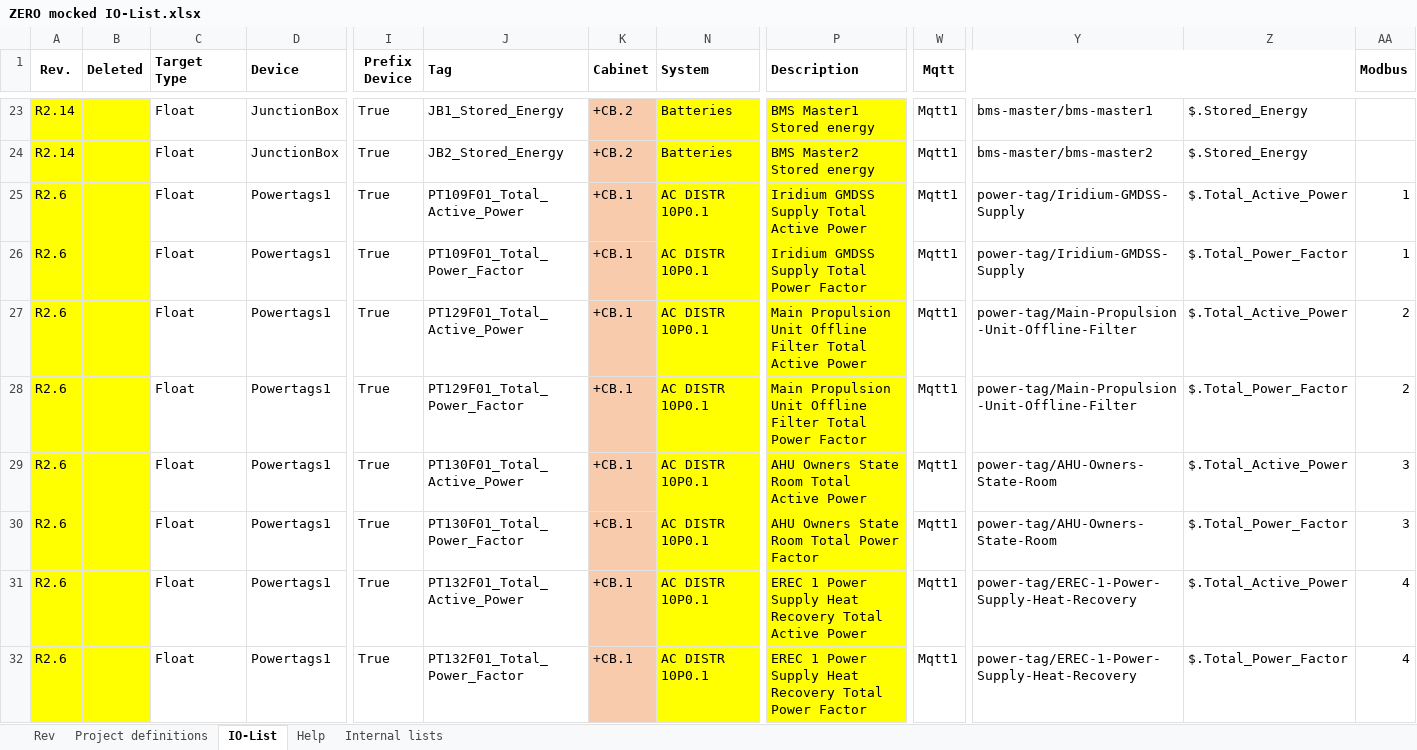
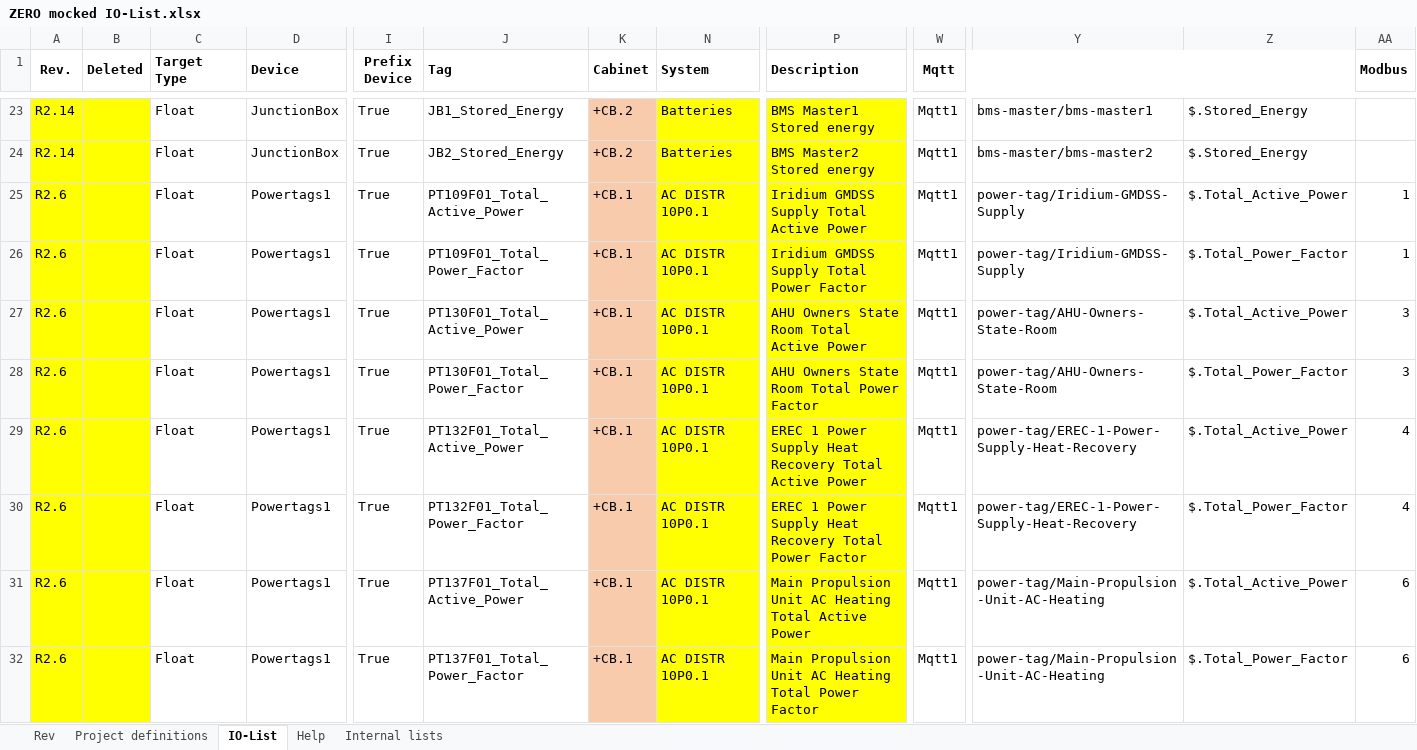
Before and after one commit to foundation-zero/zero, an Excel workbook: zero-data/io_lists/ZERO mocked IO-List.xlsx, sheet IO-List, drawn as a sheet; only a part is shown, gaps mark what is left out; the shorter side is filled out with more unchanged rows; values as stored, in another font and other column widths than the file's, no borders; 1 other sheet too large or unreadable and not compared; rows hold the shown columns only; the diff covers the shown part only; the diff names each change by its address in the sheet, - before the commit and + after, or states it on an @@ line.

Commit message:
Updated dbt models and seeds
- Removed unused models (generation not working correctly).
- Moved yml files for documentation out of models folders, but in its parent folder.
- Removed duplicate powertag entries in mocked IO list.

```diff
--- a/zero-data/io_lists/ZERO mocked IO-List.xlsx (sheet IO-List)
+++ b/zero-data/io_lists/ZERO mocked IO-List.xlsx (sheet IO-List)
-row 27: R2.6 |  | Float | Powertags1 | True | PT129F01_Total_Active_Power | +CB.1 | AC DISTR 10P0.1 | Main Propulsion Unit Offline Filter Total Active Power | Mqtt1 | power-tag/Main-Propulsion-Unit-Offline-Filter | $.Total_Active_Power | 2
-row 28: R2.6 |  | Float | Powertags1 | True | PT129F01_Total_Power_Factor | +CB.1 | AC DISTR 10P0.1 | Main Propulsion Unit Offline Filter Total Power Factor | Mqtt1 | power-tag/Main-Propulsion-Unit-Offline-Filter | $.Total_Power_Factor | 2
```
Also changed, not shown: 44 removed rows elsewhere in this sheet, hidden cells, 43 other files.
